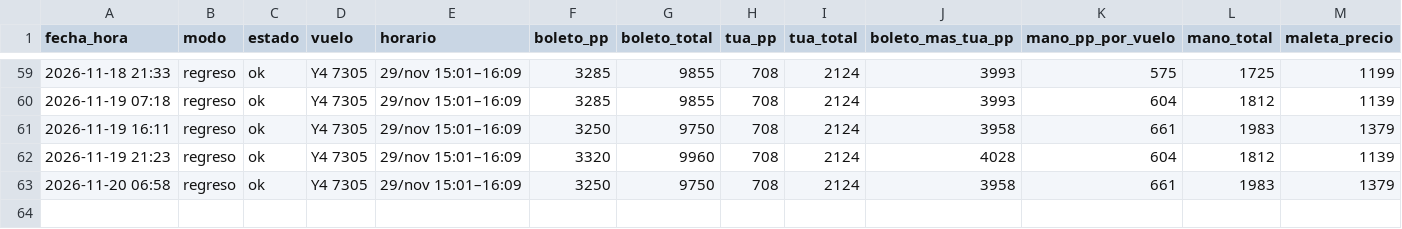
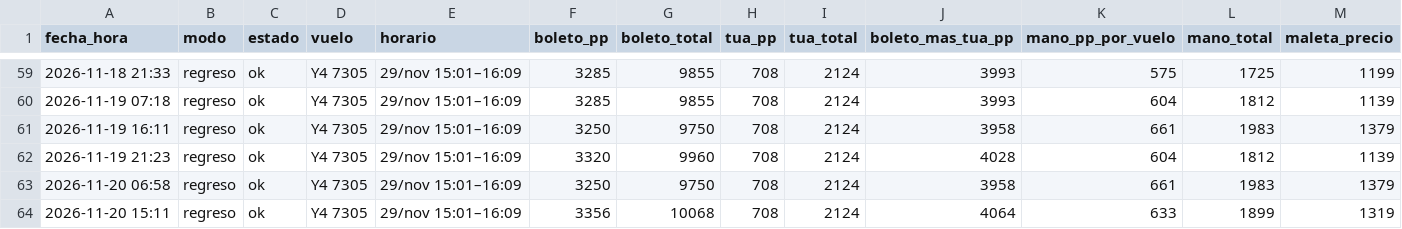
Before and after one commit to carlosPadillaTorres/volaris-monitor, a CSV file: precios.csv, drawn as a sheet; only a part is shown, gaps mark what is left out; rows hold the shown columns only; the diff names each change by its address in the sheet, - before the commit and + after, or states it on an @@ line.

```diff
--- a/precios.csv
+++ b/precios.csv
+row 64: 2026-11-20 15:11 | regreso | ok | Y4 7305 | 29/nov 15:01–16:09 | 3356 | 10068 | 708 | 2124 | 4064 | 633 | 1899 | 1319
```
Also changed, not shown: 2 other files.
